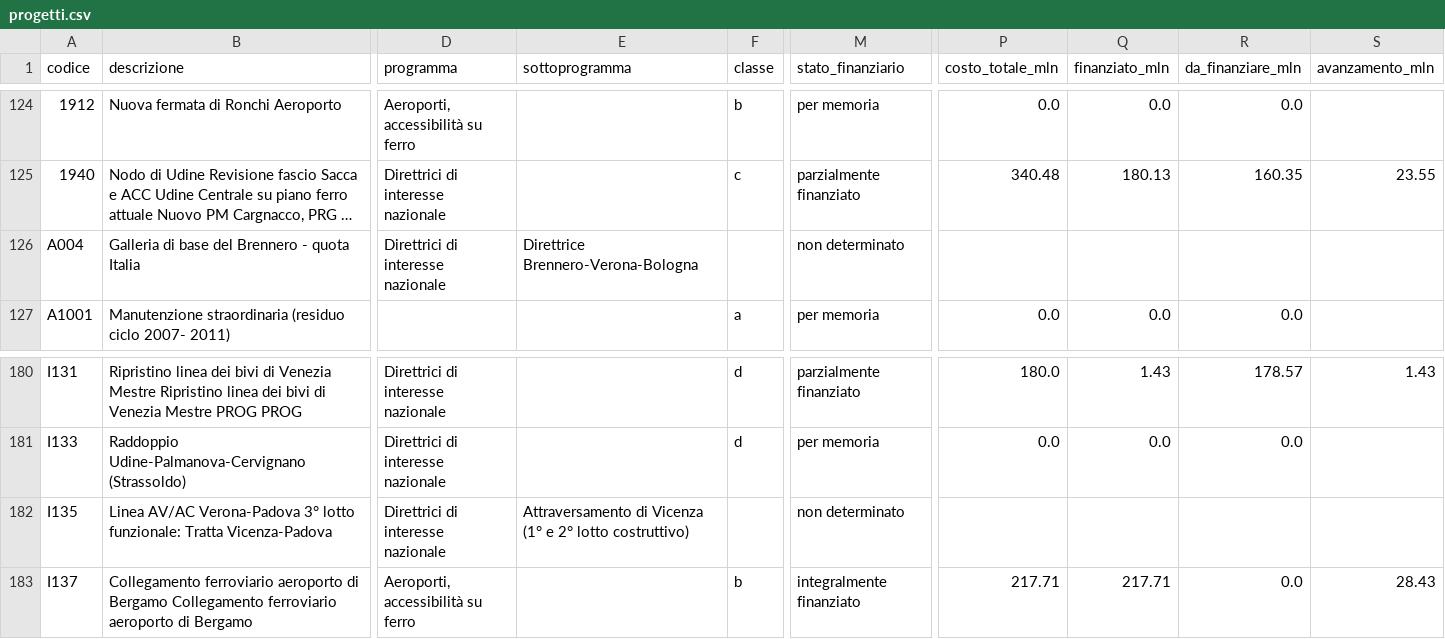
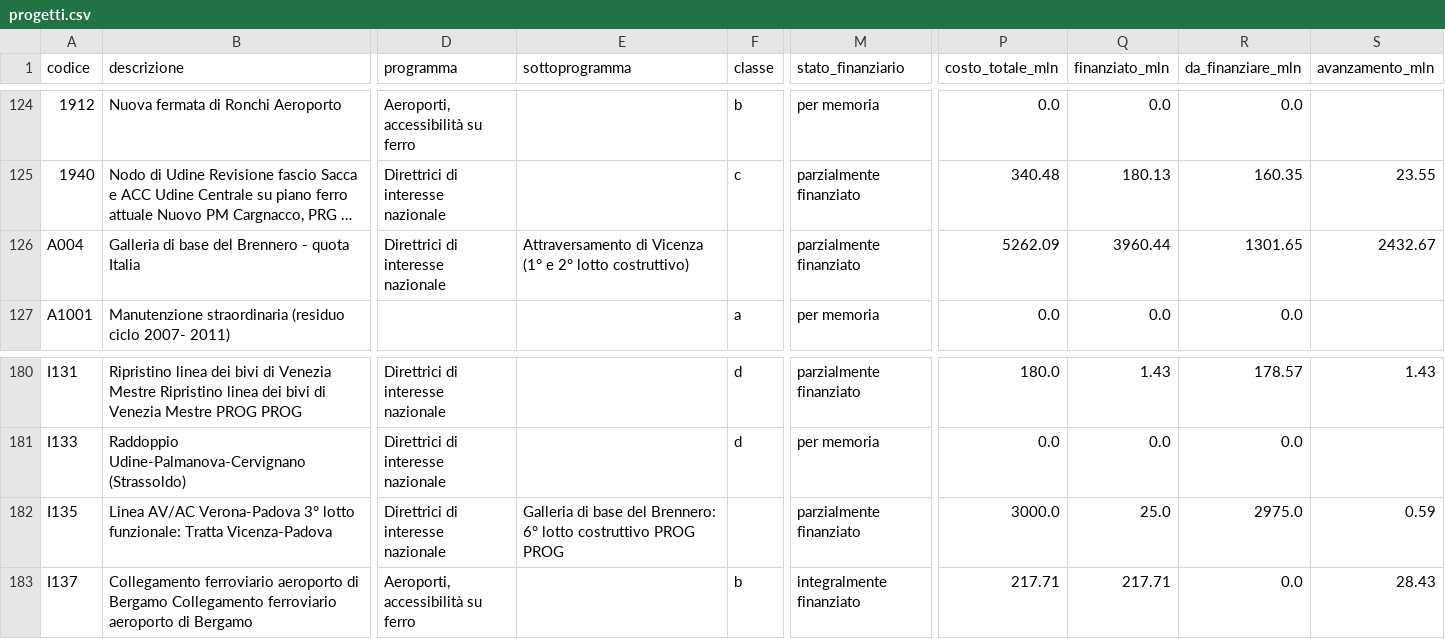
Before and after one commit to mcaruso17/rete-ferrovie-italiane, a CSV file: data/progetti.csv, drawn as a sheet; only a part is shown, gaps mark what is left out; long unchanged cells end in …; the diff covers the shown part only; the diff names each change by its address in the sheet, - before the commit and + after, or states it on an @@ line.

```diff
--- a/data/progetti.csv
+++ b/data/progetti.csv
-E126 (sottoprogramma): Direttrice Brennero-Verona-Bologna
+E126 (sottoprogramma): Attraversamento di Vicenza (1° e 2° lotto costruttivo)
-M126 (stato_finanziario): non determinato
+M126 (stato_finanziario): parzialmente finanziato
-P126 (costo_totale_mln): (empty)
+P126 (costo_totale_mln): 5262.09
-Q126 (finanziato_mln): (empty)
+Q126 (finanziato_mln): 3960.44
-R126 (da_finanziare_mln): (empty)
+R126 (da_finanziare_mln): 1301.65
-S126 (avanzamento_mln): (empty)
+S126 (avanzamento_mln): 2432.67
-E182 (sottoprogramma): Attraversamento di Vicenza (1° e 2° lotto costruttivo)
+E182 (sottoprogramma): Galleria di base del Brennero: 6° lotto costruttivo PROG PROG
-M182 (stato_finanziario): non determinato
+M182 (stato_finanziario): parzialmente finanziato
-P182 (costo_totale_mln): (empty)
+P182 (costo_totale_mln): 3000.0
-Q182 (finanziato_mln): (empty)
+Q182 (finanziato_mln): 25.0
-R182 (da_finanziare_mln): (empty)
+R182 (da_finanziare_mln): 2975.0
-S182 (avanzamento_mln): (empty)
+S182 (avanzamento_mln): 0.59
```
Also changed, not shown: 33 edited cells elsewhere in this file, data/comuni-interventi.csv, data/cup-da-cercare.csv, 9 other files.
